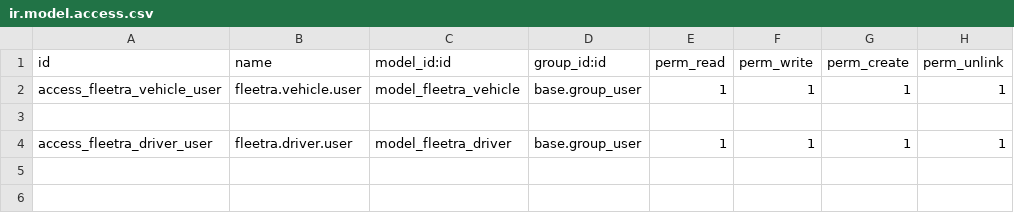
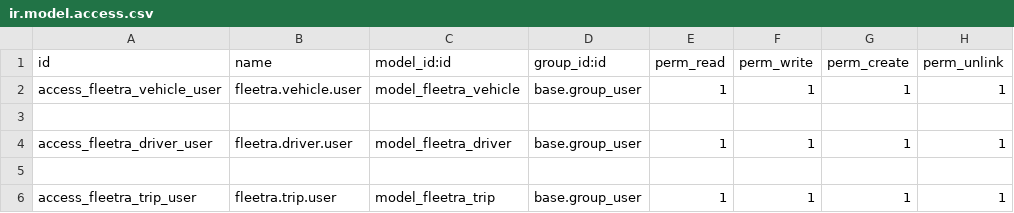
Before and after one commit to shrutirai29/FLEETRA, a CSV file: security/ir.model.access.csv, drawn as a sheet.

Commit message:
Added trip dispacher

```diff
--- a/security/ir.model.access.csv
+++ b/security/ir.model.access.csv
@@ -4 +4,3 @@ access_fleetra_vehicle_user,fleetra.vehicle.user,model_fleetra_vehicle,base.grou
 access_fleetra_driver_user,fleetra.driver.user,model_fleetra_driver,base.group_user,1,1,1,1
+
+access_fleetra_trip_user,fleetra.trip.user,model_fleetra_trip,base.group_user,1,1,1,1
```
Also changed, not shown: 5 other files.
